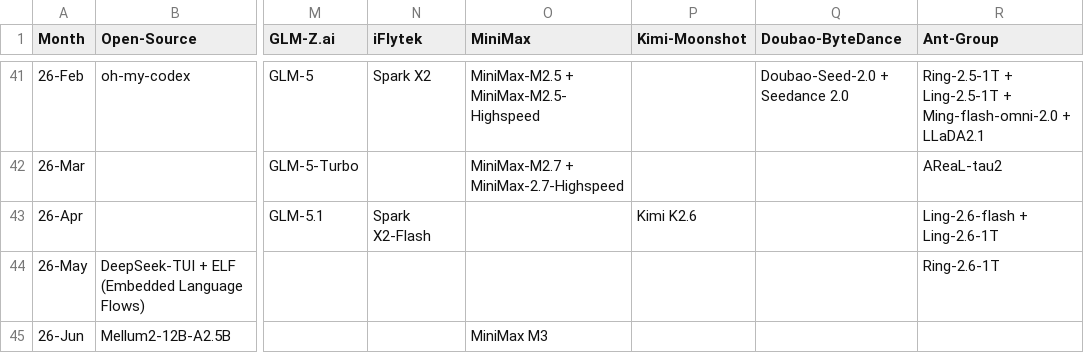
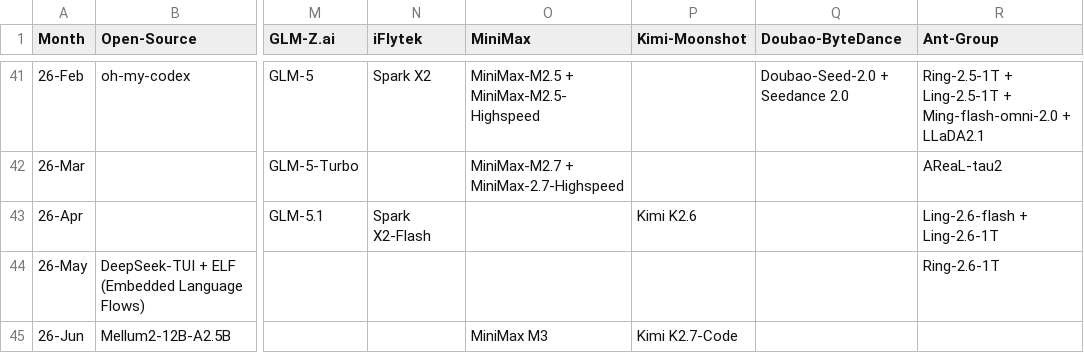
Before and after one commit to Physics-Lee/Monthly_Table_of_LLM_Releasing, a CSV file: llm_release_timeline_2022-11_to_2026-04.csv, drawn as a sheet; only a part is shown, gaps mark what is left out; the diff names each change by its address in the sheet, - before the commit and + after, or states it on an @@ line.

Commit message:
data: add Kimi June 2026 release

```diff
--- a/llm_release_timeline_2022-11_to_2026-04.csv
+++ b/llm_release_timeline_2022-11_to_2026-04.csv
-P45 (Kimi-Moonshot): (empty)
+P45 (Kimi-Moonshot): Kimi K2.7-Code
```
Also changed, not shown: 3 other files.
